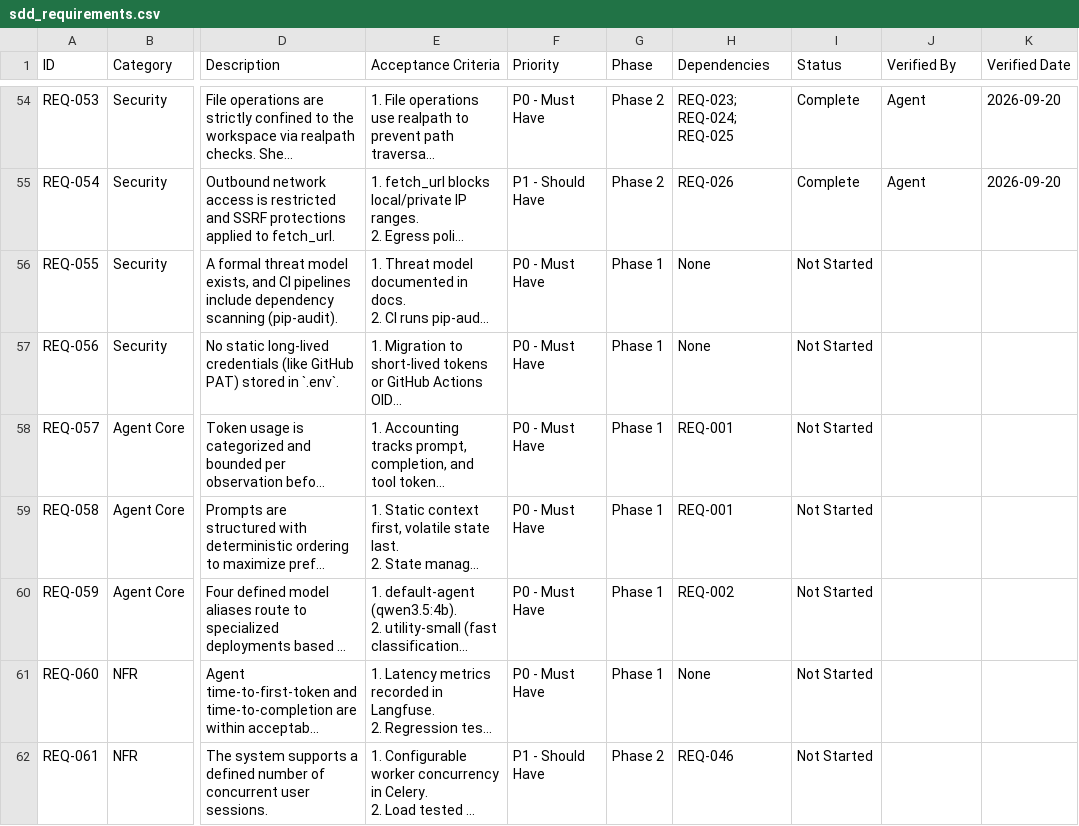
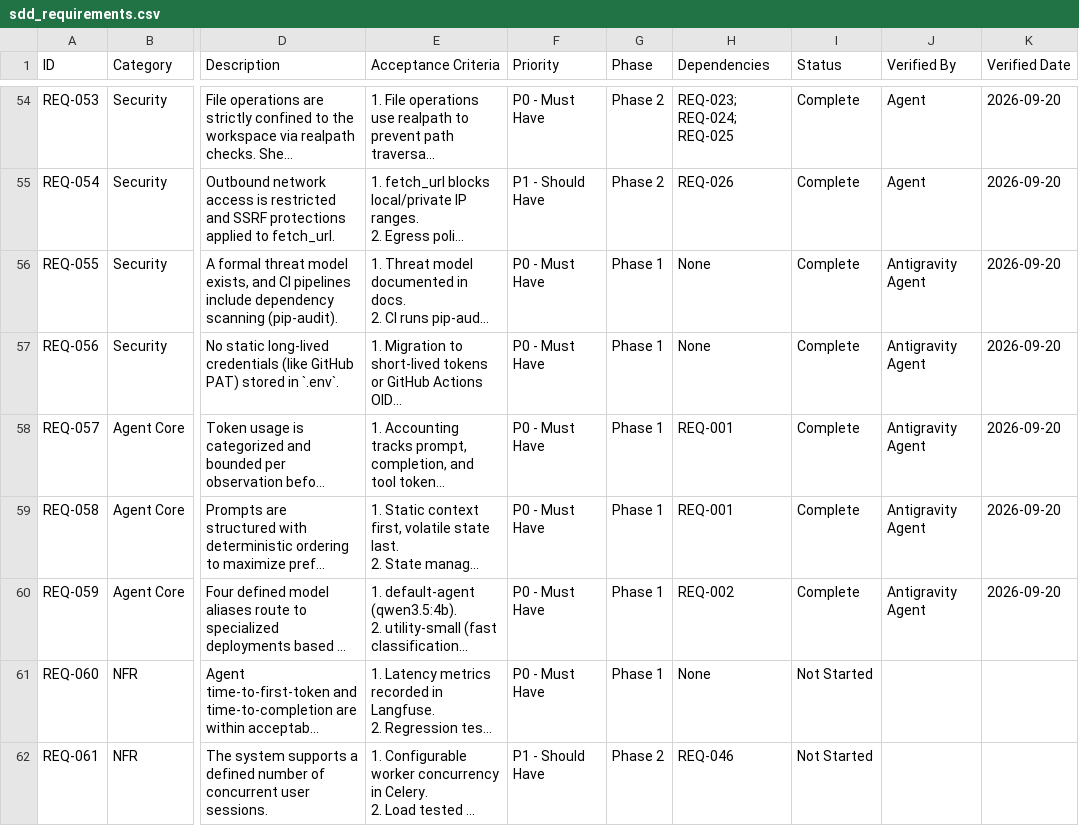
Before and after one commit to ZeZenoglio/forge-agent-harness, a CSV file: docs/sdd_requirements.csv, drawn as a sheet; only a part is shown, gaps mark what is left out; long unchanged cells end in …; the diff covers the shown part only; the diff names each change by its address in the sheet, - before the commit and + after, or states it on an @@ line.

Commit message:
feat(eval,tools,agent): implement evaluation pipeline, core tools, and prompt builder [REQ-007, REQ-008, REQ-009, REQ-010, REQ-011, REQ-012, REQ-013, REQ-023, REQ-024, REQ-025, REQ-047, REQ-055, REQ-056, REQ-057, REQ-058, REQ-059, REQ-063]

```diff
--- a/docs/sdd_requirements.csv
+++ b/docs/sdd_requirements.csv
-I56:I60 (Status): Not Started
+I56:I60 (Status): Complete
-J56:J60 (Verified By): (empty)
+J56:J60 (Verified By): Antigravity Agent
-K56:K60 (Verified Date): (empty)
+K56:K60 (Verified Date): 2026-09-20
```
Also changed, not shown: 36 edited cells elsewhere in this file, 20 other files.
